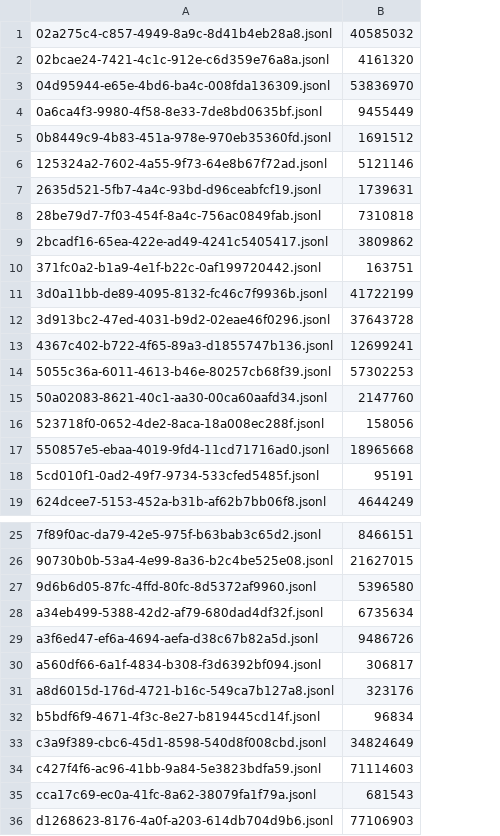
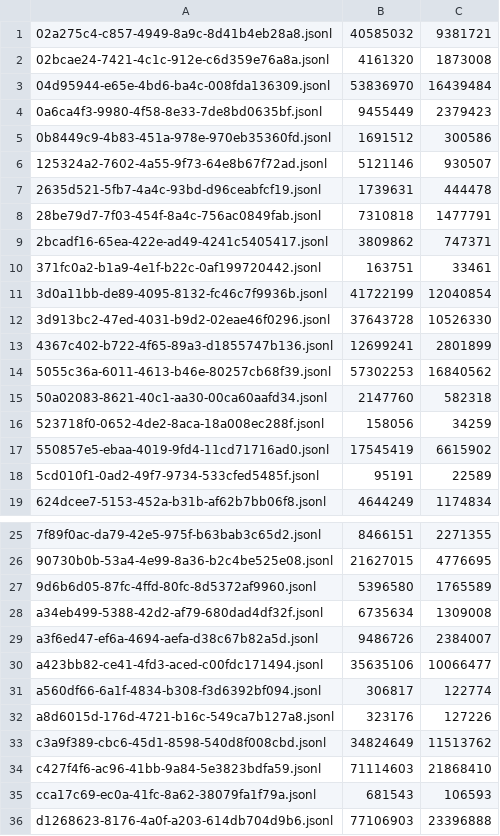
Before and after one commit to adhityablubridge/sessions, a TSV file: projects/CP/.manifest.tsv, drawn as a sheet; only a part is shown, gaps mark what is left out; removed rows and columns are numbered as before the commit, all else as after; the diff names each change by its address in the sheet, - before the commit and + after, or states it on an @@ line.

```diff
--- a/projects/CP/.manifest.tsv
+++ b/projects/CP/.manifest.tsv
+column C, rows 1-19: 9381721 | 1873008 | 16439484 | 2379423 | 300586 | 930507 | 444478 | 1477791 | 747371 | 33461 | 12040854 | 10526330 | 2801899 | 16840562 | 582318 | 34259 | 6615902 | 22589 | 1174834; rows 25-29: 2271355 | 4776695 | 1765589 | 1309008 | 2384007; rows 31-36: 122774 | 127226 | 11513762 | 21868410 | 106593 | 23396888
-B17: 18965668
+B17: 17545419
+row 30: a423bb82-ce41-4fd3-aced-c00fdc171494.jsonl | 35635106 | 10066477
-row 32: b5bdf6f9-4671-4f3c-8e27-b819445cd14f.jsonl | 96834
```
Also changed, not shown: 42 other files.
